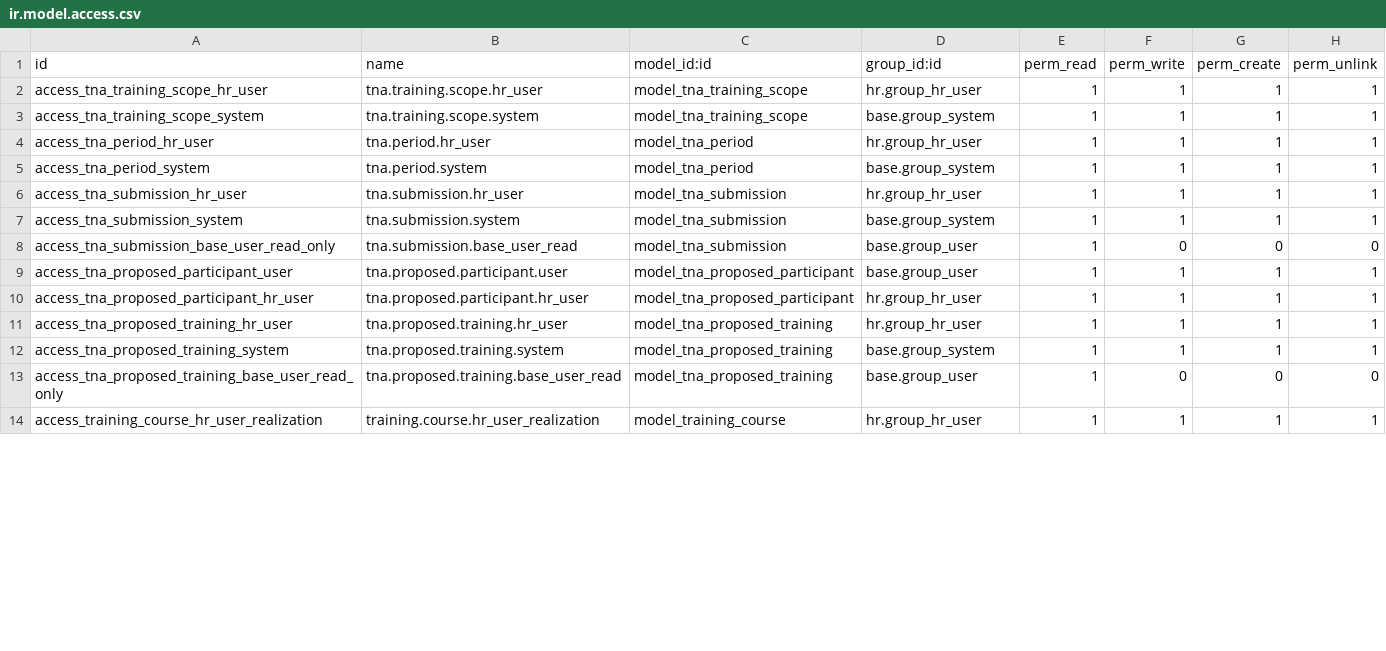
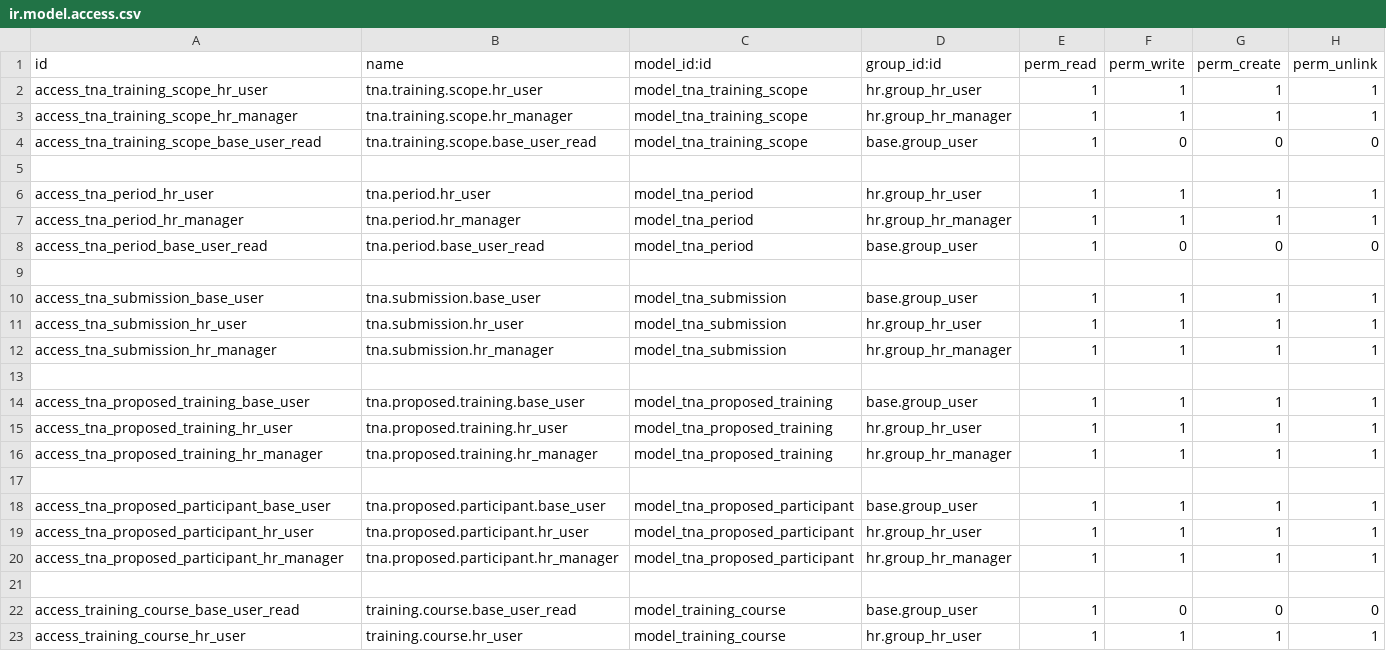
Before and after one commit to amustafidul/odoo_agp_hr, a CSV file: agp_training_management/security/ir.model.access.csv, drawn as a sheet; only a part is shown; the diff covers the shown part only.

```diff
--- a/agp_training_management/security/ir.model.access.csv
+++ b/agp_training_management/security/ir.model.access.csv
@@ -2,13 +2,22 @@ id,name,model_id:id,group_id:id,perm_read,perm_write,perm_create,perm_unlink
 access_tna_training_scope_hr_user,tna.training.scope.hr_user,model_tna_training_scope,hr.group_hr_user,1,1,1,1
-access_tna_training_scope_system,tna.training.scope.system,model_tna_training_scope,base.group_system,1,1,1,1
+access_tna_training_scope_hr_manager,tna.training.scope.hr_manager,model_tna_training_scope,hr.group_hr_manager,1,1,1,1
+access_tna_training_scope_base_user_read,tna.training.scope.base_user_read,model_tna_training_scope,base.group_user,1,0,0,0
+
 access_tna_period_hr_user,tna.period.hr_user,model_tna_period,hr.group_hr_user,1,1,1,1
-access_tna_period_system,tna.period.system,model_tna_period,base.group_system,1,1,1,1
+access_tna_period_hr_manager,tna.period.hr_manager,model_tna_period,hr.group_hr_manager,1,1,1,1
+access_tna_period_base_user_read,tna.period.base_user_read,model_tna_period,base.group_user,1,0,0,0
+
+access_tna_submission_base_user,tna.submission.base_user,model_tna_submission,base.group_user,1,1,1,1
 access_tna_submission_hr_user,tna.submission.hr_user,model_tna_submission,hr.group_hr_user,1,1,1,1
-access_tna_submission_system,tna.submission.system,model_tna_submission,base.group_system,1,1,1,1
-access_tna_submission_base_user_read_only,tna.submission.base_user_read,model_tna_submission,base.group_user,1,0,0,0
-access_tna_proposed_participant_user,tna.proposed.participant.user,model_tna_proposed_participant,base.group_user,1,1,1,1
+access_tna_submission_hr_manager,tna.submission.hr_manager,model_tna_submission,hr.group_hr_manager,1,1,1,1
+
+access_tna_proposed_training_base_user,tna.proposed.training.base_user,model_tna_proposed_training,base.group_user,1,1,1,1
+access_tna_proposed_training_hr_user,tna.proposed.training.hr_user,model_tna_proposed_training,hr.group_hr_user,1,1,1,1
+access_tna_proposed_training_hr_manager,tna.proposed.training.hr_manager,model_tna_proposed_training,hr.group_hr_manager,1,1,1,1
+
+access_tna_proposed_participant_base_user,tna.proposed.participant.base_user,model_tna_proposed_participant,base.group_user,1,1,1,1
 access_tna_proposed_participant_hr_user,tna.proposed.participant.hr_user,model_tna_proposed_participant,hr.group_hr_user,1,1,1,1
-access_tna_proposed_training_hr_user,tna.proposed.training.hr_user,model_tna_proposed_training,hr.group_hr_user,1,1,1,1
-access_tna_proposed_training_system,tna.proposed.training.system,model_tna_proposed_training,base.group_system,1,1,1,1
-access_tna_proposed_training_base_user_read_only,tna.proposed.training.base_user_read,model_tna_proposed_training,base.group_user,1,0,0,0
-access_training_course_hr_user_realization,training.course.hr_user_realization,model_training_course,hr.group_hr_user,1,1,1,1
+access_tna_proposed_participant_hr_manager,tna.proposed.participant.hr_manager,model_tna_proposed_participant,hr.group_hr_manager,1,1,1,1
+
+access_training_course_base_user_read,training.course.base_user_read,model_training_course,base.group_user,1,0,0,0
+access_training_course_hr_user,training.course.hr_user,model_training_course,hr.group_hr_user,1,1,1,1
```
Also changed, not shown: 11 added rows, 2 removed rows and 16 edited cells elsewhere in this file, 3 other files.
